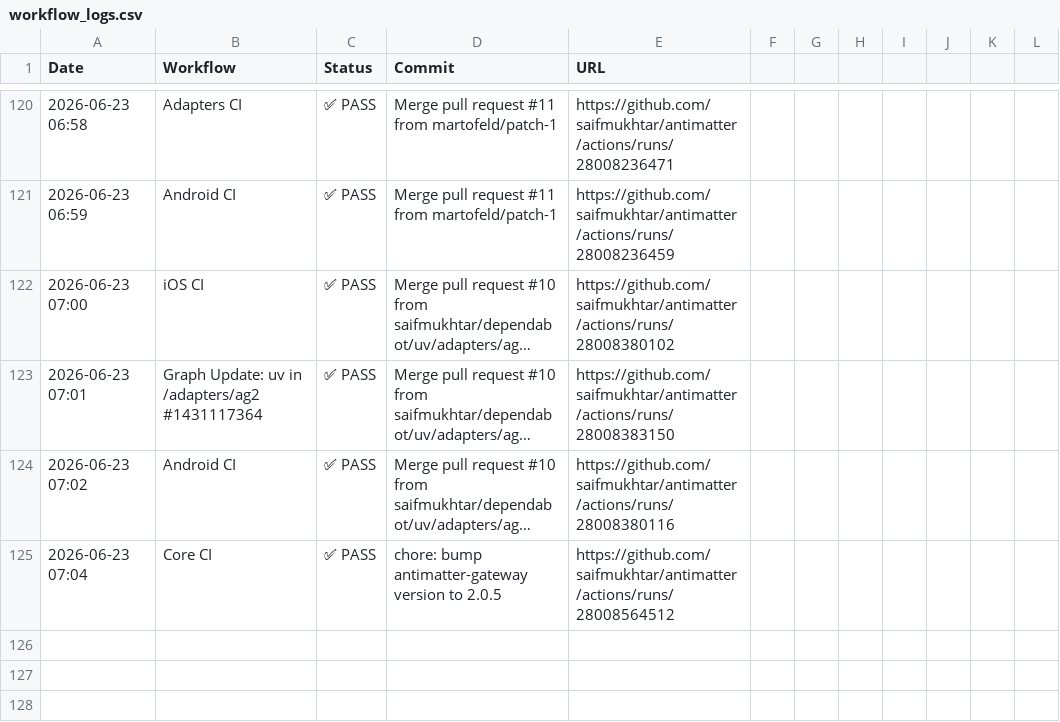
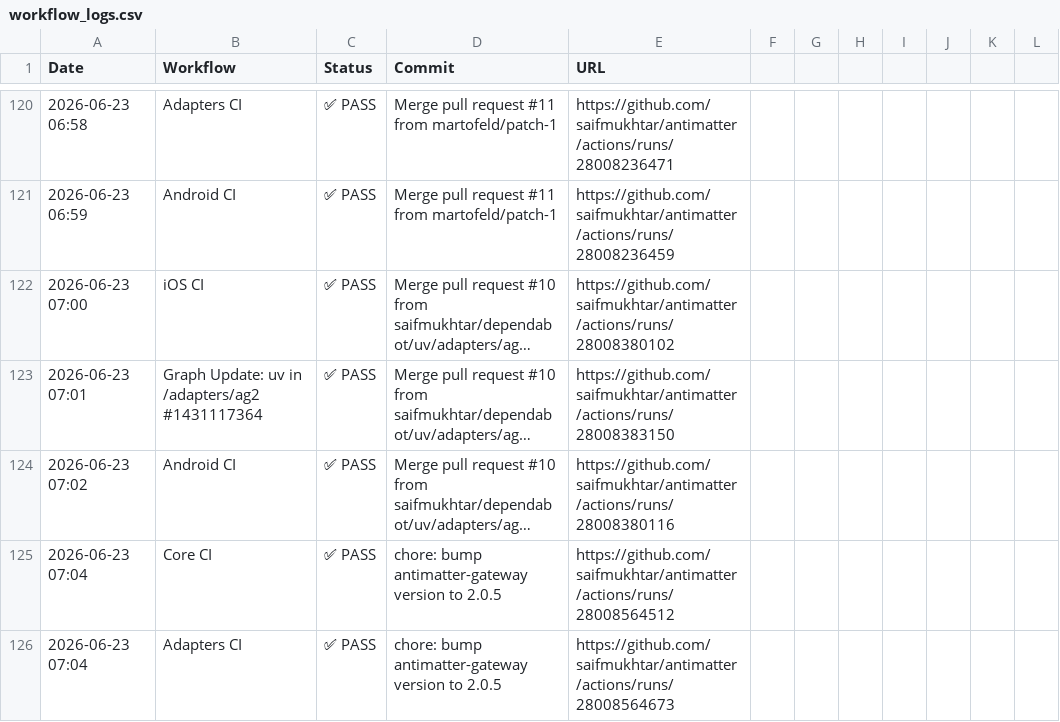
Before and after one commit to robzimpulse/antimatter, a CSV file: .github/ci-logs/workflow_logs.csv, drawn as a sheet; only a part is shown, gaps mark what is left out; long unchanged cells end in …; the diff names each change by its address in the sheet, - before the commit and + after, or states it on an @@ line.

```diff
--- a/.github/ci-logs/workflow_logs.csv
+++ b/.github/ci-logs/workflow_logs.csv
+row 126: 2026-06-23 07:04 | Adapters CI | ✅ PASS | chore: bump antimatter-gateway version to 2.0.5 | https://github.com/saifmukhtar/antimatter/actions/runs/28008564673
```
Also changed, not shown: 1 other file.
